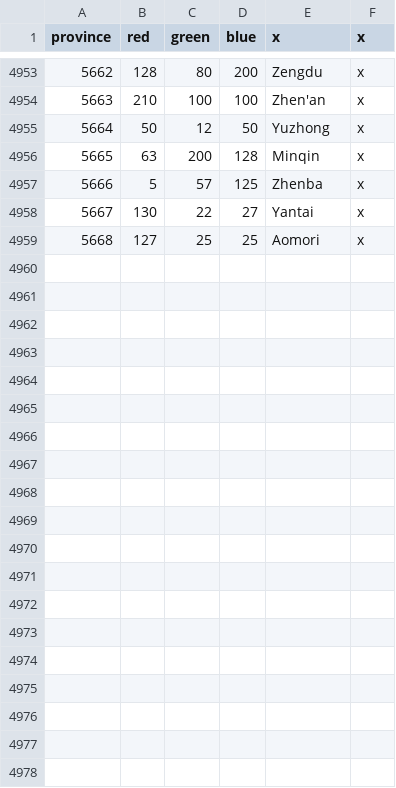
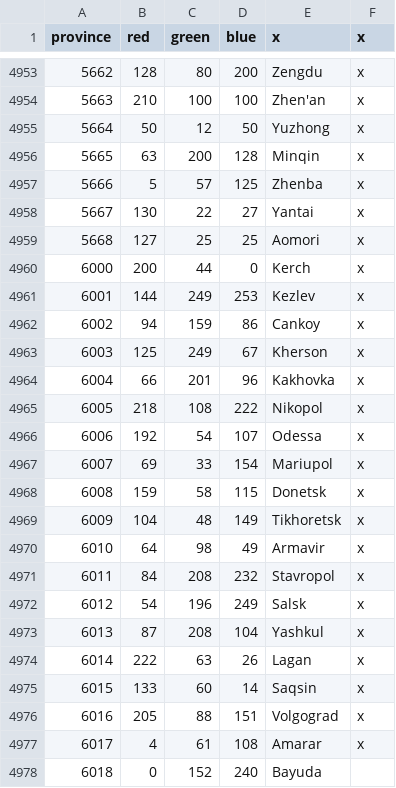
Before and after one commit to smeev653/gecko-mod, a CSV file: map/definition.csv, drawn as a sheet; only a part is shown, gaps mark what is left out; the diff covers the shown part only; the diff names each change by its address in the sheet, - before the commit and + after, or states it on an @@ line.

Commit message:
bug fixing aba provinces

```diff
--- a/map/definition.csv
+++ b/map/definition.csv
+row 4960: 6000 | 200 | 44 | 0 | Kerch | x
+row 4961: 6001 | 144 | 249 | 253 | Kezlev | x
+row 4962: 6002 | 94 | 159 | 86 | Cankoy | x
+row 4963: 6003 | 125 | 249 | 67 | Kherson | x
+row 4964: 6004 | 66 | 201 | 96 | Kakhovka | x
+row 4965: 6005 | 218 | 108 | 222 | Nikopol | x
+row 4966: 6006 | 192 | 54 | 107 | Odessa | x
+row 4967: 6007 | 69 | 33 | 154 | Mariupol | x
+row 4968: 6008 | 159 | 58 | 115 | Donetsk | x
+row 4969: 6009 | 104 | 48 | 149 | Tikhoretsk | x
+row 4970: 6010 | 64 | 98 | 49 | Armavir | x
+row 4971: 6011 | 84 | 208 | 232 | Stavropol | x
+row 4972: 6012 | 54 | 196 | 249 | Salsk | x
+row 4973: 6013 | 87 | 208 | 104 | Yashkul | x
+row 4974: 6014 | 222 | 63 | 26 | Lagan | x
+row 4975: 6015 | 133 | 60 | 14 | Saqsin | x
+row 4976: 6016 | 205 | 88 | 151 | Volgograd | x
+row 4977: 6017 | 4 | 61 | 108 | Amarar | x
+row 4978: 6018 | 0 | 152 | 240 | Bayuda
```
Also changed, not shown: 12 added rows elsewhere in this file, map/adjacencies.csv, 51 other files.
